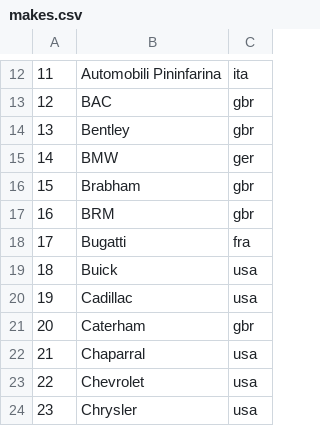
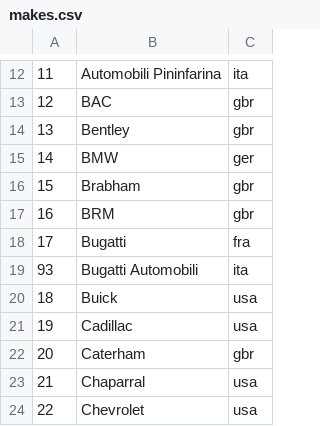
Before and after one commit to AmiralPatate/FM23Data, a CSV file: StandaloneToolbox/data/fm8/makes.csv, drawn as a sheet; only a part is shown, gaps mark what is left out; the shorter side is filled out with more unchanged rows.

```diff
--- a/StandaloneToolbox/data/fm8/makes.csv
+++ b/StandaloneToolbox/data/fm8/makes.csv
@@ -18,2 +18,3 @@
 17,Bugatti,fra
+93,Bugatti Automobili,ita
 18,Buick,usa
```
Also changed, not shown: StandaloneToolbox/data/fm8/models.csv.
